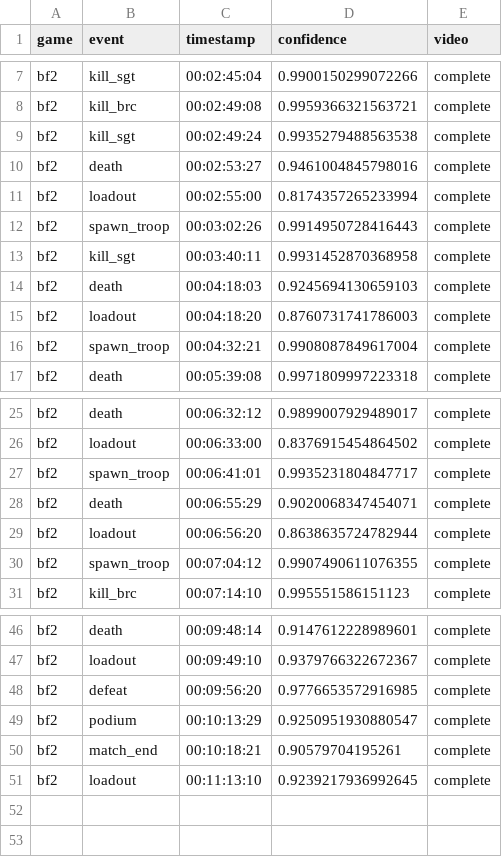
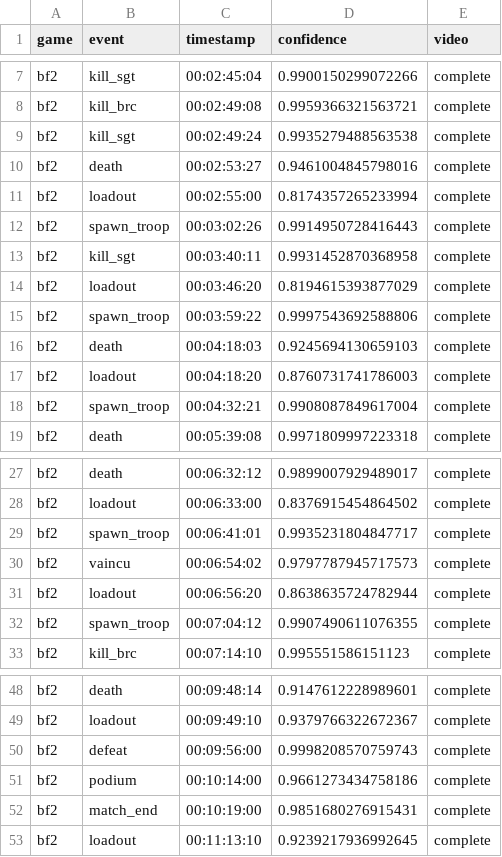
Before and after one commit to chrismtl/GameplayClipper, a CSV file: data/out/dataframes/complete.csv, drawn as a sheet; only a part is shown, gaps mark what is left out.

Commit message:
Cooldown, vaincu, delete logs

```diff
--- a/data/out/dataframes/complete.csv
+++ b/data/out/dataframes/complete.csv
@@ -13,2 +13,4 @@ bf2,spawn_troop,00:03:02:26,0.9914950728416443,complete
 bf2,kill_sgt,00:03:40:11,0.9931452870368958,complete
+bf2,loadout,00:03:46:20,0.8194615393877029,complete
+bf2,spawn_troop,00:03:59:22,0.9997543692588806,complete
 bf2,death,00:04:18:03,0.9245694130659103,complete
@@ -27,3 +29,3 @@ bf2,loadout,00:06:33:00,0.8376915454864502,complete
 bf2,spawn_troop,00:06:41:01,0.9935231804847717,complete
-bf2,death,00:06:55:29,0.9020068347454071,complete
+bf2,vaincu,00:06:54:02,0.9797787945717573,complete
 bf2,loadout,00:06:56:20,0.8638635724782944,complete
@@ -47,5 +49,5 @@ bf2,death,00:09:48:14,0.9147612228989601,complete
 bf2,loadout,00:09:49:10,0.9379766322672367,complete
-bf2,defeat,00:09:56:20,0.9776653572916985,complete
-bf2,podium,00:10:13:29,0.9250951930880547,complete
-bf2,match_end,00:10:18:21,0.90579704195261,complete
+bf2,defeat,00:09:56:00,0.9998208570759743,complete
+bf2,podium,00:10:14:00,0.9661273434758186,complete
+bf2,match_end,00:10:19:00,0.9851680276915431,complete
 bf2,loadout,00:11:13:10,0.9239217936992645,complete
```
Also changed, not shown: 8 other files.
